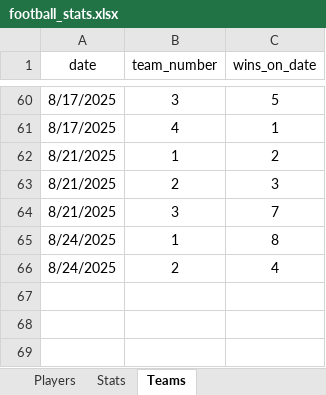
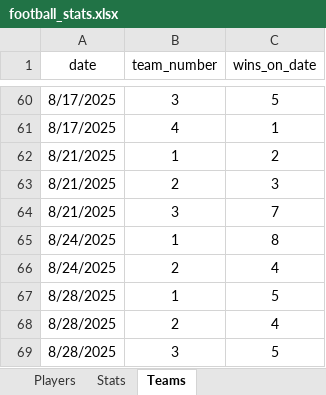
Before and after one commit to Greyusek/football_stats, an Excel workbook: football_stats.xlsx, sheet Teams, drawn as a sheet; only a part is shown, gaps mark what is left out; values as stored, in another font and other column widths than the file's, no borders; table styles not drawn; the diff names each change by its address in the sheet, - before the commit and + after, or states it on an @@ line.

```diff
--- a/football_stats.xlsx (sheet Teams)
+++ b/football_stats.xlsx (sheet Teams)
+row 67: 8/28/2025 | 1 | 5
+row 68: 8/28/2025 | 2 | 4
+row 69: 8/28/2025 | 3 | 5
```
Also changed, not shown: sheet Stats, sheet Players, 3 other files.
